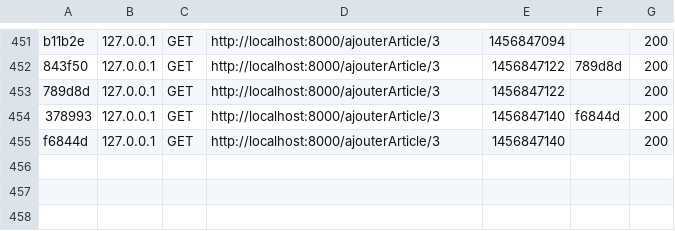
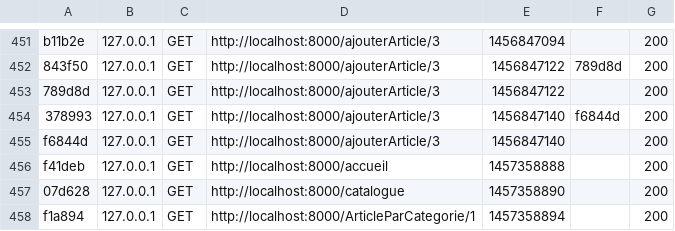
Before and after one commit to Blomster1/MegaShop, a CSV file: m4105_tabitay/app/cache/dev/profiler/index.csv, drawn as a sheet; only a part is shown, gaps mark what is left out.

```diff
--- a/m4105_tabitay/app/cache/dev/profiler/index.csv
+++ b/m4105_tabitay/app/cache/dev/profiler/index.csv
@@ -455 +455,4 @@ b11b2e,127.0.0.1,GET,http://localhost:8000/ajouterArticle/3,1456847094,,200
 f6844d,127.0.0.1,GET,http://localhost:8000/ajouterArticle/3,1456847140,,200
+f41deb,127.0.0.1,GET,http://localhost:8000/accueil,1457358888,,200
+07d628,127.0.0.1,GET,http://localhost:8000/catalogue,1457358890,,200
+f1a894,127.0.0.1,GET,http://localhost:8000/ArticleParCategorie/1,1457358894,,200
```
Also changed, not shown: 1 other file.
